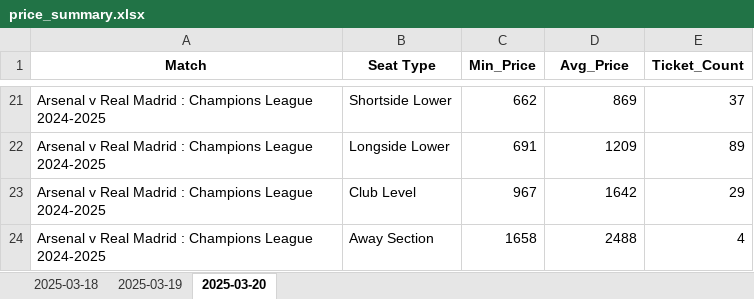
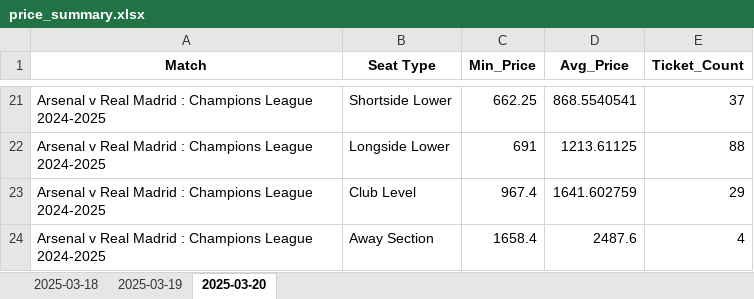
Before and after one commit to Trek-i/arsenal_tickets, an Excel workbook: price_summary.xlsx, sheet 2025-03-20, drawn as a sheet; only a part is shown, gaps mark what is left out; values as stored, in another font and other column widths than the file's, no borders; the diff covers the shown part only; the diff names each change by its address in the sheet, - before the commit and + after, or states it on an @@ line.

Commit message:
Add files via upload

```diff
--- a/price_summary.xlsx (sheet 2025-03-20)
+++ b/price_summary.xlsx (sheet 2025-03-20)
-C21 (Min_Price): 662
+C21 (Min_Price): 662.25
-D21 (Avg_Price): 869
+D21 (Avg_Price): 868.5540541
-D22 (Avg_Price): 1209
+D22 (Avg_Price): 1213.61125
-E22 (Ticket_Count): 89
+E22 (Ticket_Count): 88
-C23 (Min_Price): 967
+C23 (Min_Price): 967.4
-D23 (Avg_Price): 1642
+D23 (Avg_Price): 1641.602759
-C24 (Min_Price): 1658
+C24 (Min_Price): 1658.4
-D24 (Avg_Price): 2488
+D24 (Avg_Price): 2487.6
```
Also changed, not shown: 10 added rows, 10 removed rows and 17 edited cells elsewhere in this sheet.
